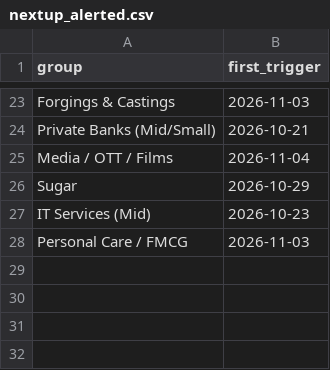
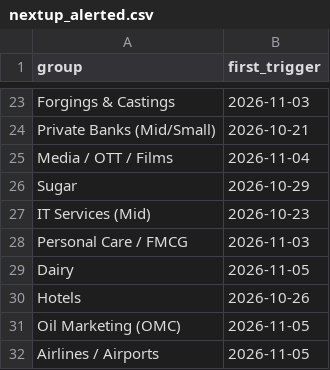
Before and after one commit to mehtaaman53/smart-money, a CSV file: data/nextup_alerted.csv, drawn as a sheet; only a part is shown, gaps mark what is left out; the diff names each change by its address in the sheet, - before the commit and + after, or states it on an @@ line.

```diff
--- a/data/nextup_alerted.csv
+++ b/data/nextup_alerted.csv
+row 29: Dairy | 2026-11-05
+row 30: Hotels | 2026-10-26
+row 31: Oil Marketing (OMC) | 2026-11-05
+row 32: Airlines / Airports | 2026-11-05
```
Also changed, not shown: data/bands.csv, data/industry.csv, 7 other files.
